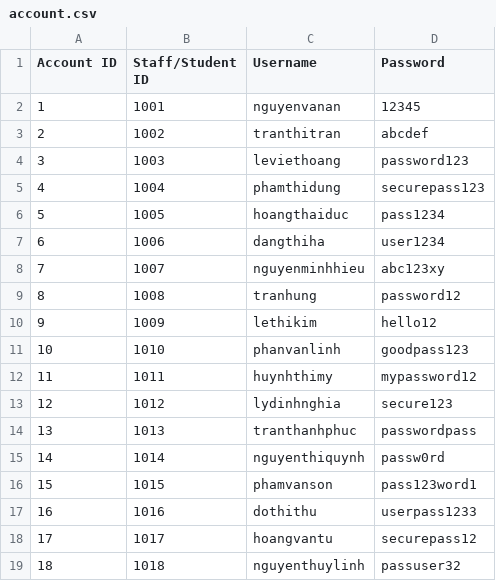
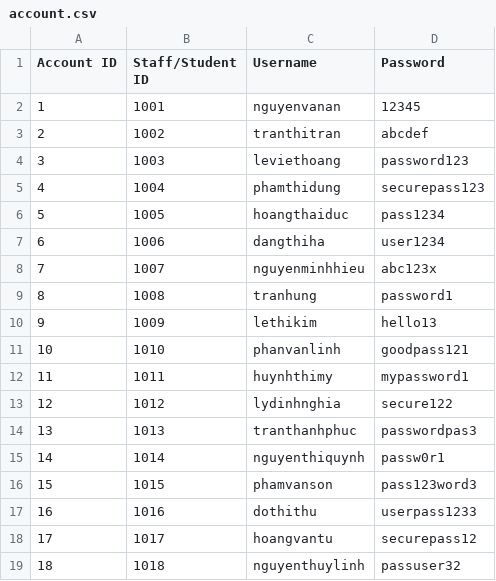
Before and after one commit to thatweirdbush/hcmus-course-management-system, a CSV file: hcmus-course-manager-system/release/account.csv, drawn as a sheet; only a part is shown.

```diff
--- a/hcmus-course-manager-system/release/account.csv
+++ b/hcmus-course-manager-system/release/account.csv
@@ -7,11 +7,11 @@ Account ID, Staff/Student ID, Username, Password
 6,1006,dangthiha,user1234
-7,1007,nguyenminhhieu,abc123xy
-8,1008,tranhung,password12
-9,1009,lethikim,hello12
-10,1010,phanvanlinh,goodpass123
-11,1011,huynhthimy,mypassword12
-12,1012,lydinhnghia,secure123
-13,1013,tranthanhphuc,passwordpass
-14,1014,nguyenthiquynh,passw0rd
-15,1015,phamvanson,pass123word1
+7,1007,nguyenminhhieu,abc123x
+8,1008,tranhung,password1
+9,1009,lethikim,hello13
+10,1010,phanvanlinh,goodpass121
+11,1011,huynhthimy,mypassword1
+12,1012,lydinhnghia,secure122
+13,1013,tranthanhphuc,passwordpas3
+14,1014,nguyenthiquynh,passw0r1
+15,1015,phamvanson,pass123word3
 16,1016,dothithu,userpass1233
```
Also changed, not shown: hcmus-course-manager-system/release/scoreboard.csv, 7 other files.
